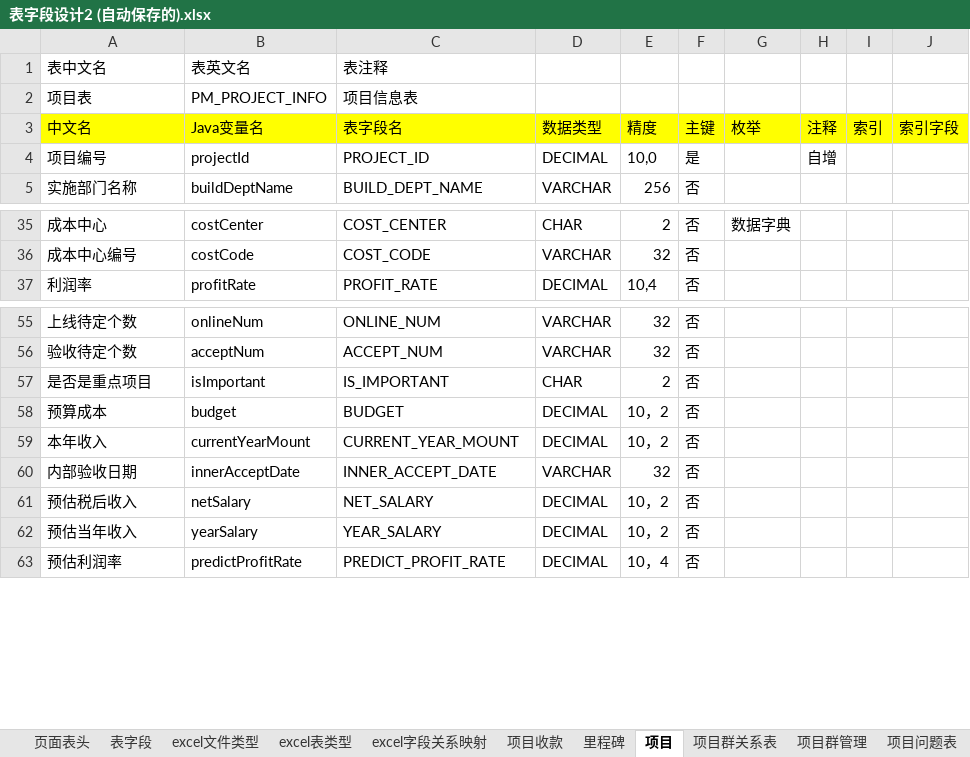
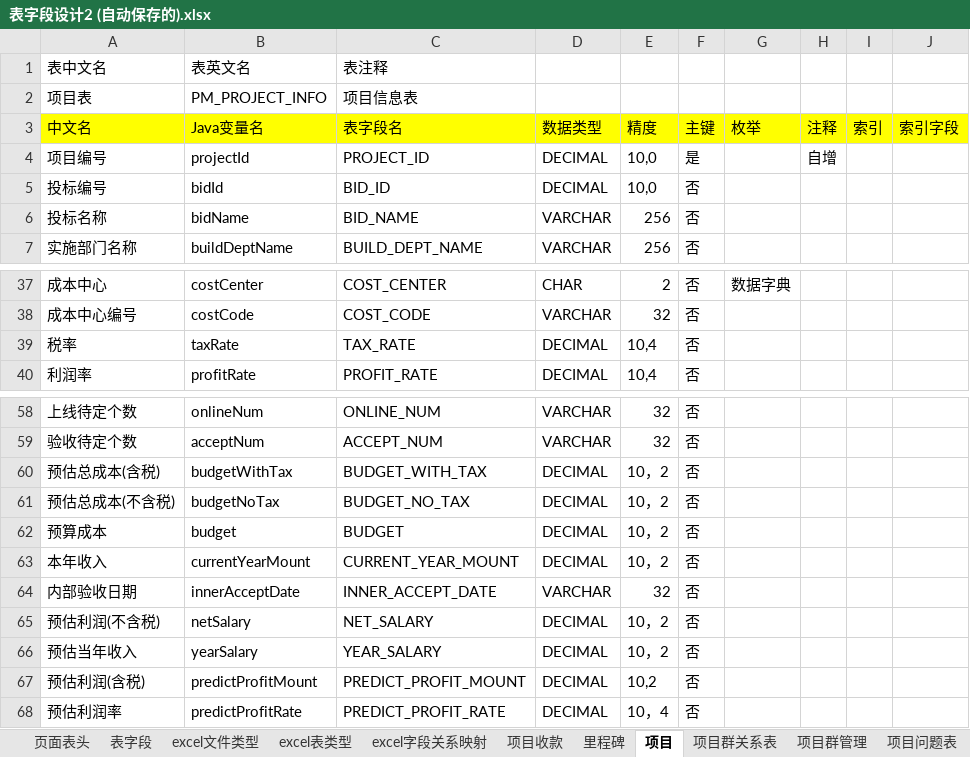
Before and after one commit to svcgv/vote, an Excel workbook: 表字段设计2 (自动保存的).xlsx, sheet 项目, drawn as a sheet; only a part is shown, gaps mark what is left out; values as stored, in another font and other column widths than the file's, no borders; removed rows and columns are numbered as before the commit, all else as after; the diff names each change by its address in the sheet, - before the commit and + after, or states it on an @@ line.

```diff
--- a/表字段设计2 (自动保存的).xlsx (sheet 项目)
+++ b/表字段设计2 (自动保存的).xlsx (sheet 项目)
+row 5: 投标编号 | bidId | BID_ID | DECIMAL | 10,0 | 否
+row 6: 投标名称 | bidName | BID_NAME | VARCHAR | 256 | 否
+row 39: 税率 | taxRate | TAX_RATE | DECIMAL | 10,4 | 否
-row 57: 是否是重点项目 | isImportant | IS_IMPORTANT | CHAR | 2 | 否
+row 60: 预估总成本(含税) | budgetWithTax | BUDGET_WITH_TAX | DECIMAL | 10，2 | 否
+row 61: 预估总成本(不含税) | budgetNoTax | BUDGET_NO_TAX | DECIMAL | 10，2 | 否
-A65 (中文名): 预估税后收入
+A65 (中文名): 预估利润(不含税)
+row 67: 预估利润(含税) | predictProfitMount | PREDICT_PROFIT_MOUNT | DECIMAL | 10,2 | 否
```
Also changed, not shown: formulas that keep their value, 6 other files.
